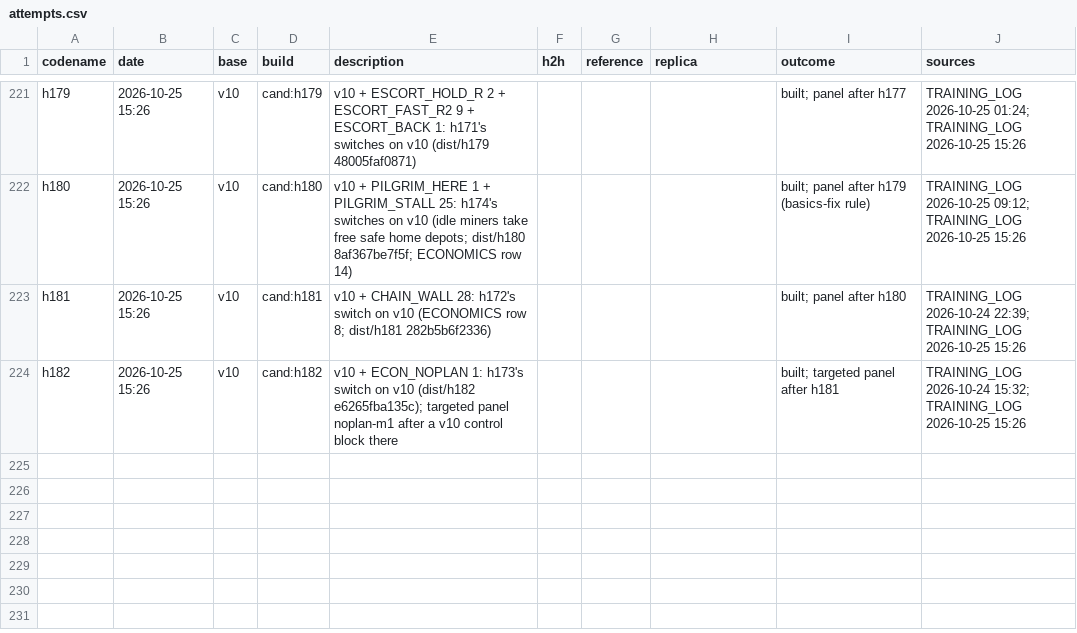
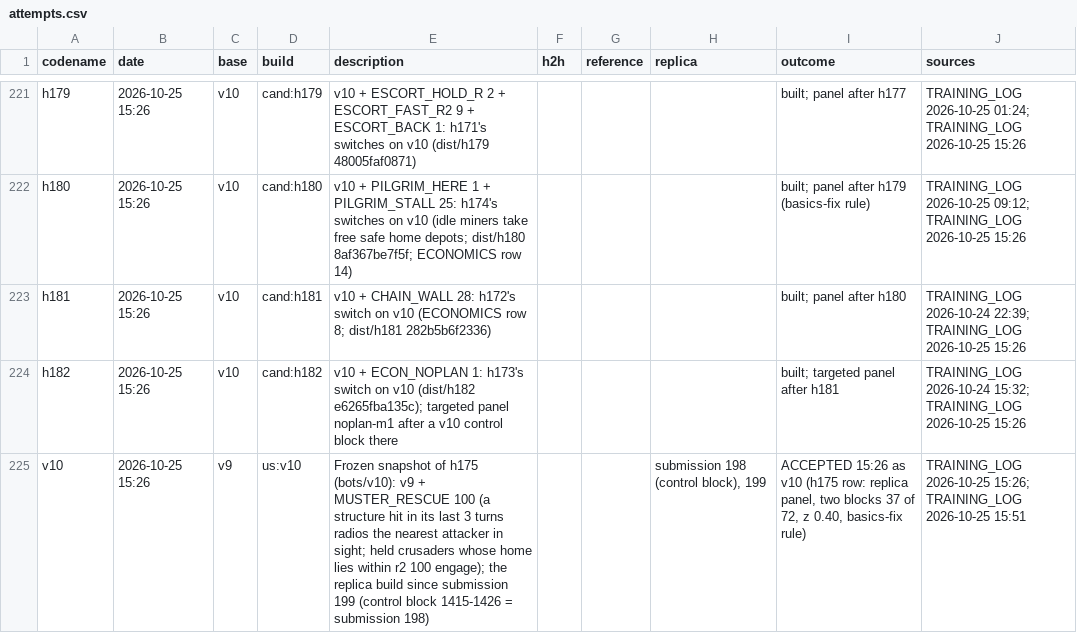
Before and after one commit to terryvanbelle/battlecode19-vibe, a CSV file: progress/attempts.csv, drawn as a sheet; only a part is shown, gaps mark what is left out.

```diff
--- a/progress/attempts.csv
+++ b/progress/attempts.csv
@@ -224 +224,2 @@ h181,2026-10-25 15:26,v10,cand:h181,v10 + CHAIN_WALL 28: h172's switch on v10 (E
 h182,2026-10-25 15:26,v10,cand:h182,v10 + ECON_NOPLAN 1: h173's switch on v10 (dist/h182 e6265fba135c); targeted panel noplan-m1 after a v10 control block there,,,,built; targeted panel after h181,TRAINING_LOG 2026-10-24 15:32; TRAINING_LOG 2026-10-25 15:26
+v10,2026-10-25 15:26,v9,us:v10,Frozen snapshot of h175 (bots/v10): v9 + MUSTER_RESCUE 100 (a structure hit in its last 3 turns radios the nearest attacker in sight; held crusaders whose home lies within r2 100 engage); the replica build since submission 199 (control block 1415-1426 = submission 198),,,"submission 198 (control block), 199","ACCEPTED 15:26 as v10 (h175 row: replica panel, two blocks 37 of 72, z 0.40, basics-fix rule)",TRAINING_LOG 2026-10-25 15:26; TRAINING_LOG 2026-10-25 15:51
```
Also changed, not shown: 9 other files.
